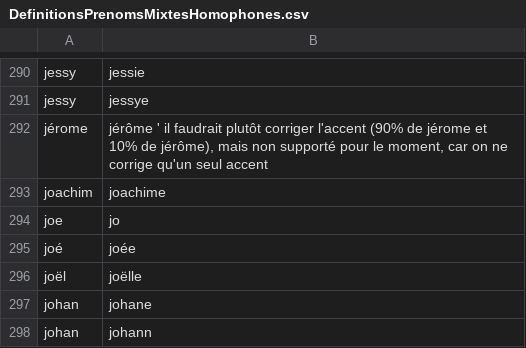
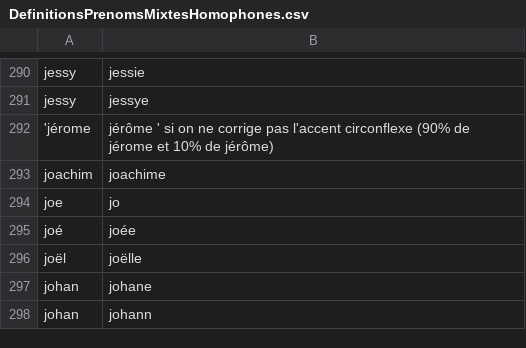
Before and after one commit to PatriceDargenton/PrenomMixte, a CSV file: bin/DefinitionsPrenomsMixtesHomophones.csv, drawn as a sheet; only a part is shown, gaps mark what is left out.

Commit message:
Correction de jérôme en jérome

```diff
--- a/bin/DefinitionsPrenomsMixtesHomophones.csv
+++ b/bin/DefinitionsPrenomsMixtesHomophones.csv
@@ -291,3 +291,3 @@ jessy;jessie
 jessy;jessye
-jérome;jérôme ' il faudrait plutôt corriger l'accent (90% de jérome et 10% de jérôme), mais non supporté pour le moment, car on ne corrige qu'un seul accent
+'jérome;jérôme ' si on ne corrige pas l'accent circonflexe (90% de jérome et 10% de jérôme)
 joachim;joachime
```
Also changed, not shown: bin/CorrectionsPrenoms.csv, 1 other file.
